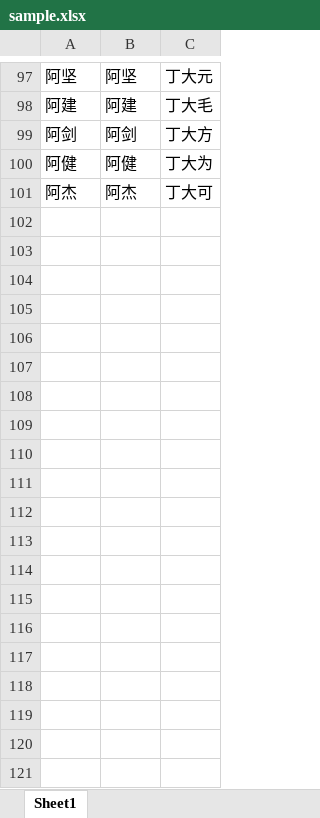
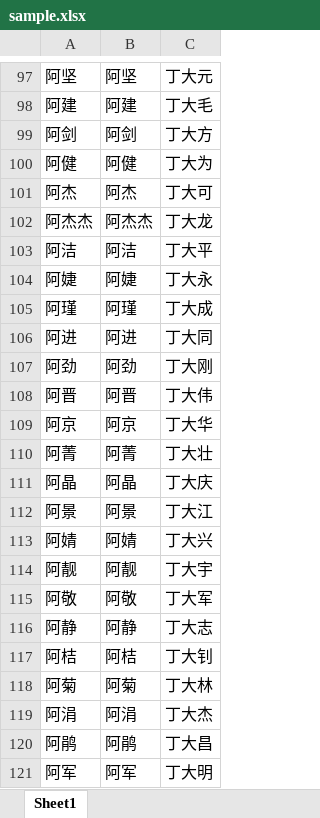
Before and after one commit to nocdoggo/6205_Final_Project, an Excel workbook: FinalProject/sample.xlsx, sheet Sheet1, drawn as a sheet; only a part is shown, gaps mark what is left out; values as stored, in another font and other column widths than the file's, no borders; the diff covers the shown part only; the diff names each change by its address in the sheet, - before the commit and + after, or states it on an @@ line.

Commit message:
sample

```diff
--- a/FinalProject/sample.xlsx (sheet Sheet1)
+++ b/FinalProject/sample.xlsx (sheet Sheet1)
+row 102: 阿杰杰 | 阿杰杰 | 丁大龙
+row 103: 阿洁 | 阿洁 | 丁大平
+row 104: 阿婕 | 阿婕 | 丁大永
+row 105: 阿瑾 | 阿瑾 | 丁大成
+row 106: 阿进 | 阿进 | 丁大同
+row 107: 阿劲 | 阿劲 | 丁大刚
+row 108: 阿晋 | 阿晋 | 丁大伟
+row 109: 阿京 | 阿京 | 丁大华
+row 110: 阿菁 | 阿菁 | 丁大壮
+row 111: 阿晶 | 阿晶 | 丁大庆
+row 112: 阿景 | 阿景 | 丁大江
+row 113: 阿婧 | 阿婧 | 丁大兴
+row 114: 阿靓 | 阿靓 | 丁大宇
+row 115: 阿敬 | 阿敬 | 丁大军
+row 116: 阿静 | 阿静 | 丁大志
+row 117: 阿桔 | 阿桔 | 丁大钊
+row 118: 阿菊 | 阿菊 | 丁大林
+row 119: 阿涓 | 阿涓 | 丁大杰
+row 120: 阿鹃 | 阿鹃 | 丁大昌
+row 121: 阿军 | 阿军 | 丁大明
```
Also changed, not shown: 380 added rows elsewhere in this sheet.
